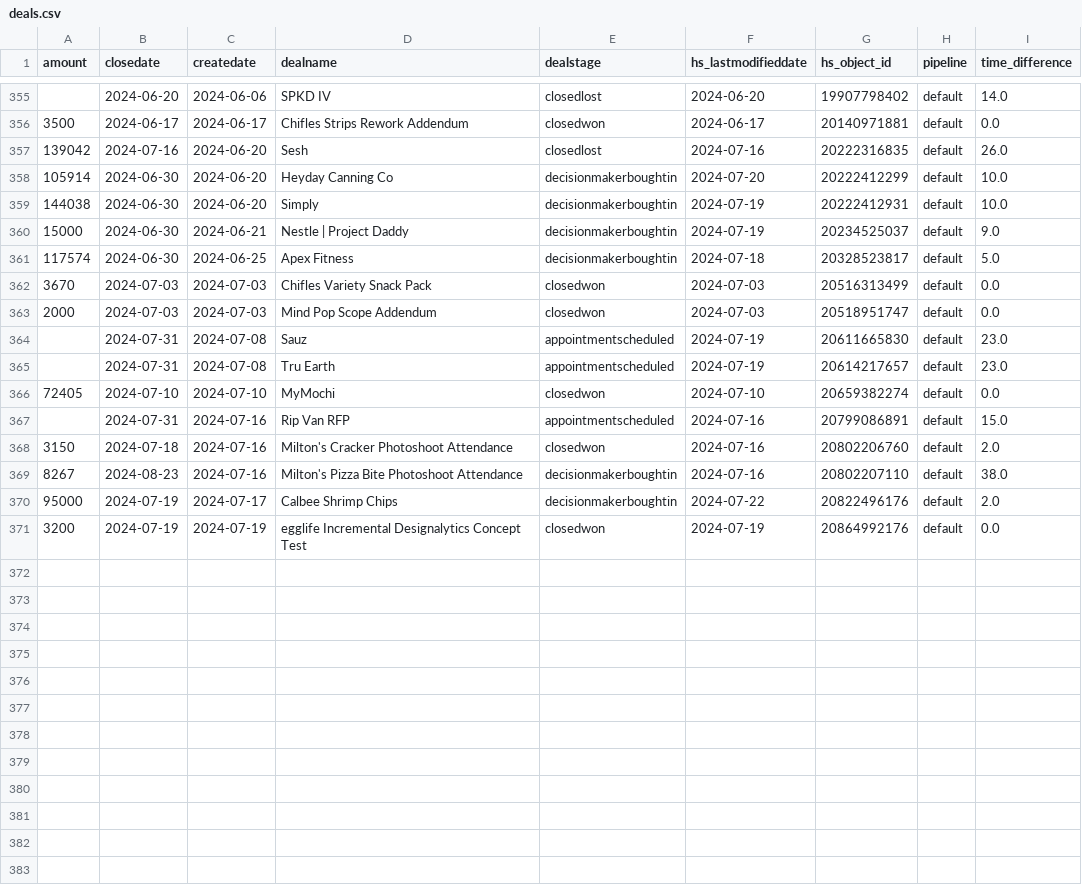
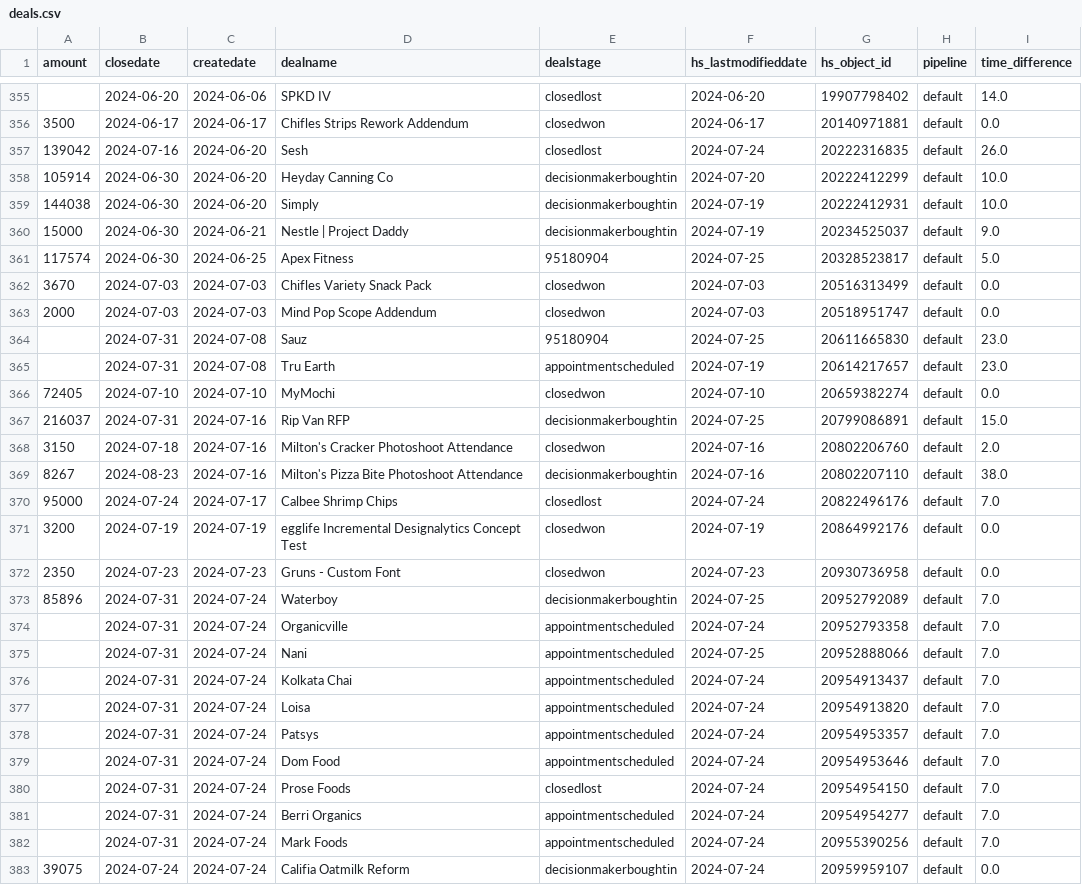
Before and after one commit to Interact-Brands/finance-reporting, a CSV file: deals.csv, drawn as a sheet; only a part is shown, gaps mark what is left out; the diff covers the shown part only.

```diff
--- a/deals.csv
+++ b/deals.csv
@@ -356,3 +356,3 @@ amount,closedate,createdate,dealname,dealstage,hs_lastmodifieddate,hs_object_id,
 3500,2024-06-17,2024-06-17,Chifles Strips Rework Addendum,closedwon,2024-06-17,20140971881,default,0.0
-139042,2024-07-16,2024-06-20,Sesh,closedlost,2024-07-16,20222316835,default,26.0
+139042,2024-07-16,2024-06-20,Sesh,closedlost,2024-07-24,20222316835,default,26.0
 105914,2024-06-30,2024-06-20,Heyday Canning Co,decisionmakerboughtin,2024-07-20,20222412299,default,10.0
@@ -360,12 +360,24 @@ amount,closedate,createdate,dealname,dealstage,hs_lastmodifieddate,hs_object_id,
 15000,2024-06-30,2024-06-21,Nestle | Project Daddy,decisionmakerboughtin,2024-07-19,20234525037,default,9.0
-117574,2024-06-30,2024-06-25,Apex Fitness,decisionmakerboughtin,2024-07-18,20328523817,default,5.0
+117574,2024-06-30,2024-06-25,Apex Fitness,95180904,2024-07-25,20328523817,default,5.0
 3670,2024-07-03,2024-07-03,Chifles Variety Snack Pack,closedwon,2024-07-03,20516313499,default,0.0
 2000,2024-07-03,2024-07-03,Mind Pop Scope Addendum,closedwon,2024-07-03,20518951747,default,0.0
-,2024-07-31,2024-07-08,Sauz,appointmentscheduled,2024-07-19,20611665830,default,23.0
+,2024-07-31,2024-07-08,Sauz,95180904,2024-07-25,20611665830,default,23.0
 ,2024-07-31,2024-07-08,Tru Earth,appointmentscheduled,2024-07-19,20614217657,default,23.0
 72405,2024-07-10,2024-07-10,MyMochi,closedwon,2024-07-10,20659382274,default,0.0
-,2024-07-31,2024-07-16,Rip Van RFP,appointmentscheduled,2024-07-16,20799086891,default,15.0
+216037,2024-07-31,2024-07-16,Rip Van RFP,decisionmakerboughtin,2024-07-25,20799086891,default,15.0
 3150,2024-07-18,2024-07-16,Milton's Cracker Photoshoot Attendance,closedwon,2024-07-16,20802206760,default,2.0
 8267,2024-08-23,2024-07-16,Milton's Pizza Bite Photoshoot Attendance,decisionmakerboughtin,2024-07-16,20802207110,default,38.0
-95000,2024-07-19,2024-07-17,Calbee Shrimp Chips,decisionmakerboughtin,2024-07-22,20822496176,default,2.0
+95000,2024-07-24,2024-07-17,Calbee Shrimp Chips,closedlost,2024-07-24,20822496176,default,7.0
 3200,2024-07-19,2024-07-19,egglife Incremental Designalytics Concept Test,closedwon,2024-07-19,20864992176,default,0.0
+2350,2024-07-23,2024-07-23,Gruns - Custom Font,closedwon,2024-07-23,20930736958,default,0.0
+85896,2024-07-31,2024-07-24,Waterboy,decisionmakerboughtin,2024-07-25,20952792089,default,7.0
+,2024-07-31,2024-07-24,Organicville,appointmentscheduled,2024-07-24,20952793358,default,7.0
+,2024-07-31,2024-07-24,Nani,appointmentscheduled,2024-07-25,20952888066,default,7.0
+,2024-07-31,2024-07-24,Kolkata Chai,appointmentscheduled,2024-07-24,20954913437,default,7.0
+,2024-07-31,2024-07-24,Loisa,appointmentscheduled,2024-07-24,20954913820,default,7.0
+,2024-07-31,2024-07-24,Patsys,appointmentscheduled,2024-07-24,20954953357,default,7.0
+,2024-07-31,2024-07-24,Dom Food,appointmentscheduled,2024-07-24,20954953646,default,7.0
+,2024-07-31,2024-07-24,Prose Foods,closedlost,2024-07-24,20954954150,default,7.0
+,2024-07-31,2024-07-24,Berri Organics,appointmentscheduled,2024-07-24,20954954277,default,7.0
+,2024-07-31,2024-07-24,Mark Foods,appointmentscheduled,2024-07-24,20955390256,default,7.0
+39075,2024-07-24,2024-07-24,Califia Oatmilk Reform,decisionmakerboughtin,2024-07-24,20959959107,default,0.0
```
Also changed, not shown: 7 edited cells elsewhere in this file, profit_and_loss_report.csv, 1 other file.
